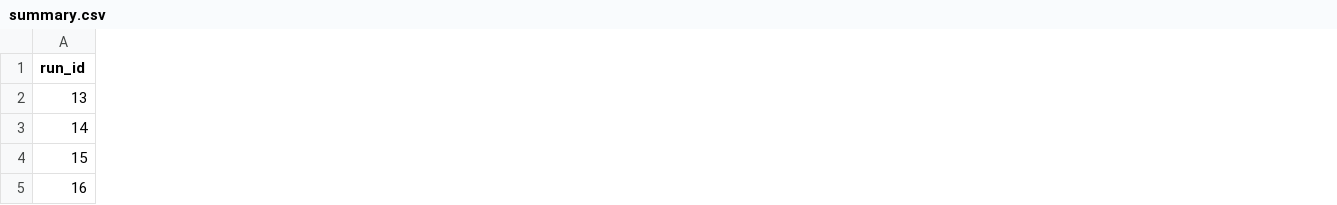
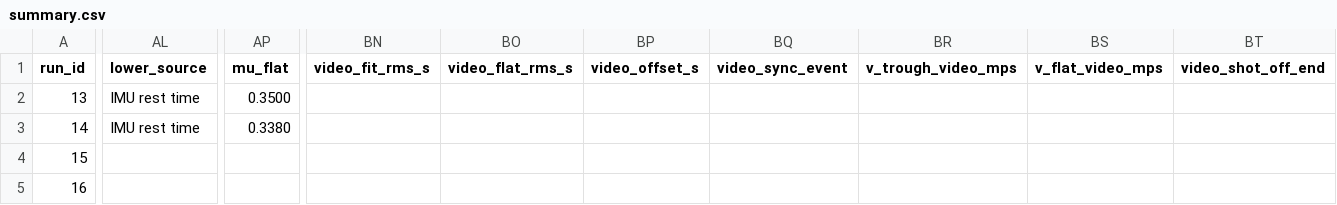
Before and after one commit to stefkonst/copslide, a CSV file: data/summary.csv, drawn as a sheet; only a part is shown, gaps mark what is left out; the diff covers the shown part only; the diff names each change by its address in the sheet, - before the commit and + after, or states it on an @@ line.

```diff
--- a/data/summary.csv
+++ b/data/summary.csv
+column AL (lower_source), rows 2-3: IMU rest time | IMU rest time
+column AP (mu_flat), rows 2-3: 0.3500 | 0.3380
+column BN (video_fit_rms_s), empty
+column BO (video_flat_rms_s), empty
+column BP (video_offset_s), empty
+column BQ (video_sync_event), empty
+column BR (v_trough_video_mps), empty
+column BS (v_flat_video_mps), empty
+column BT (video_shot_off_end), empty
```
Also changed, not shown: 1 added column and 25 edited cells elsewhere in this file, 14 other files.
